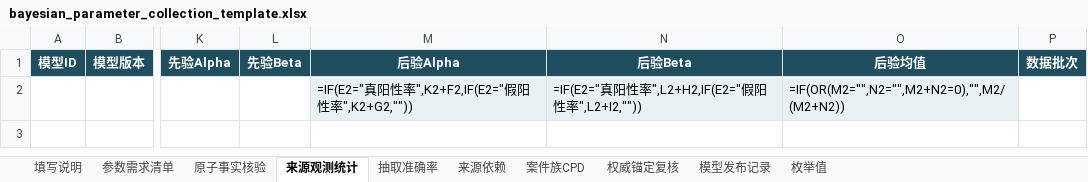
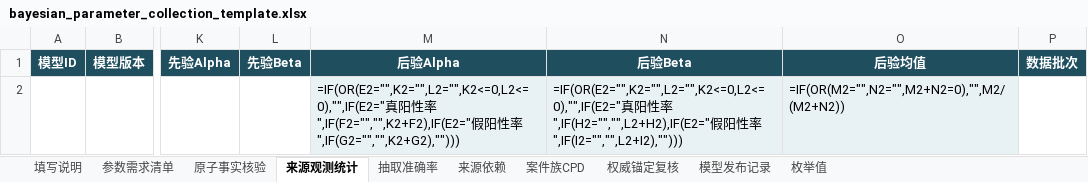
Before and after one commit to jilingxt/agent_demo, an Excel workbook: docs/statistics/bayesian_parameter_collection_template.xlsx, sheet 来源观测统计, drawn as a sheet; only a part is shown, gaps mark what is left out; values as stored, in another font and other column widths than the file's, no borders; formulas without a stored value are shown as written; the diff names each change by its address in the sheet, - before the commit and + after, or states it on an @@ line.

Commit message:
fix: preserve evidence boundaries in bayesian inference

```diff
--- a/docs/statistics/bayesian_parameter_collection_template.xlsx (sheet 来源观测统计)
+++ b/docs/statistics/bayesian_parameter_collection_template.xlsx (sheet 来源观测统计)
-M2: =IF(E2="真阳性率",K2+F2,IF(E2="假阳性率",K2+G2,""))
+M2: =IF(OR(E2="",K2="",L2="",K2<=0,L2<=0),"",IF(E2="真阳性率",IF(F2="","",K2+F2),IF(E2="假阳性率",IF(G2="","",K2+G2),"")))
-N2: =IF(E2="真阳性率",L2+H2,IF(E2="假阳性率",L2+I2,""))
+N2: =IF(OR(E2="",K2="",L2="",K2<=0,L2<=0),"",IF(E2="真阳性率",IF(H2="","",L2+H2),IF(E2="假阳性率",IF(I2="","",L2+I2),"")))
```
Also changed, not shown: 17 other files.
